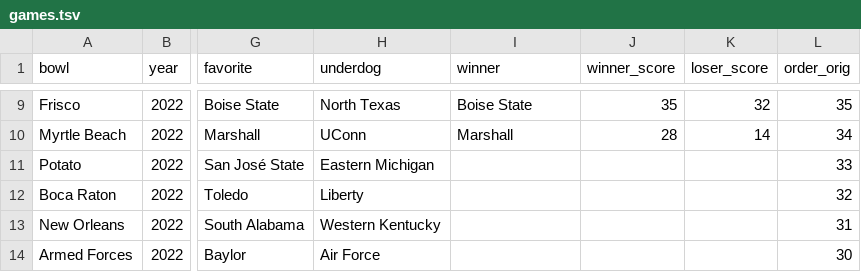
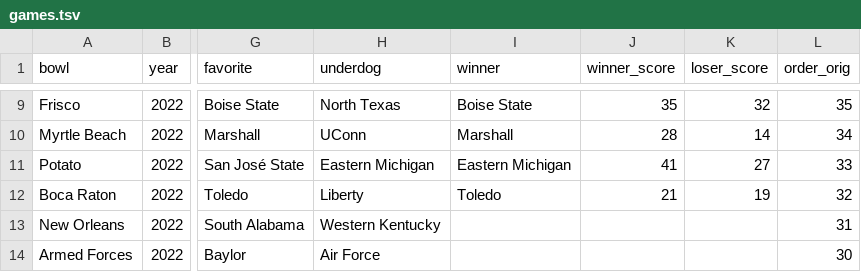
Before and after one commit to rjmorris/bowl_pickem, a TSV file: 2022/data/games.tsv, drawn as a sheet; only a part is shown, gaps mark what is left out; the diff names each change by its address in the sheet, - before the commit and + after, or states it on an @@ line.

Commit message:
Update with results of latest games

```diff
--- a/2022/data/games.tsv
+++ b/2022/data/games.tsv
-I11 (winner): (empty)
+I11 (winner): Eastern Michigan
-J11 (winner_score): (empty)
+J11 (winner_score): 41
-K11 (loser_score): (empty)
+K11 (loser_score): 27
-I12 (winner): (empty)
+I12 (winner): Toledo
-J12 (winner_score): (empty)
+J12 (winner_score): 21
-K12 (loser_score): (empty)
+K12 (loser_score): 19
```
